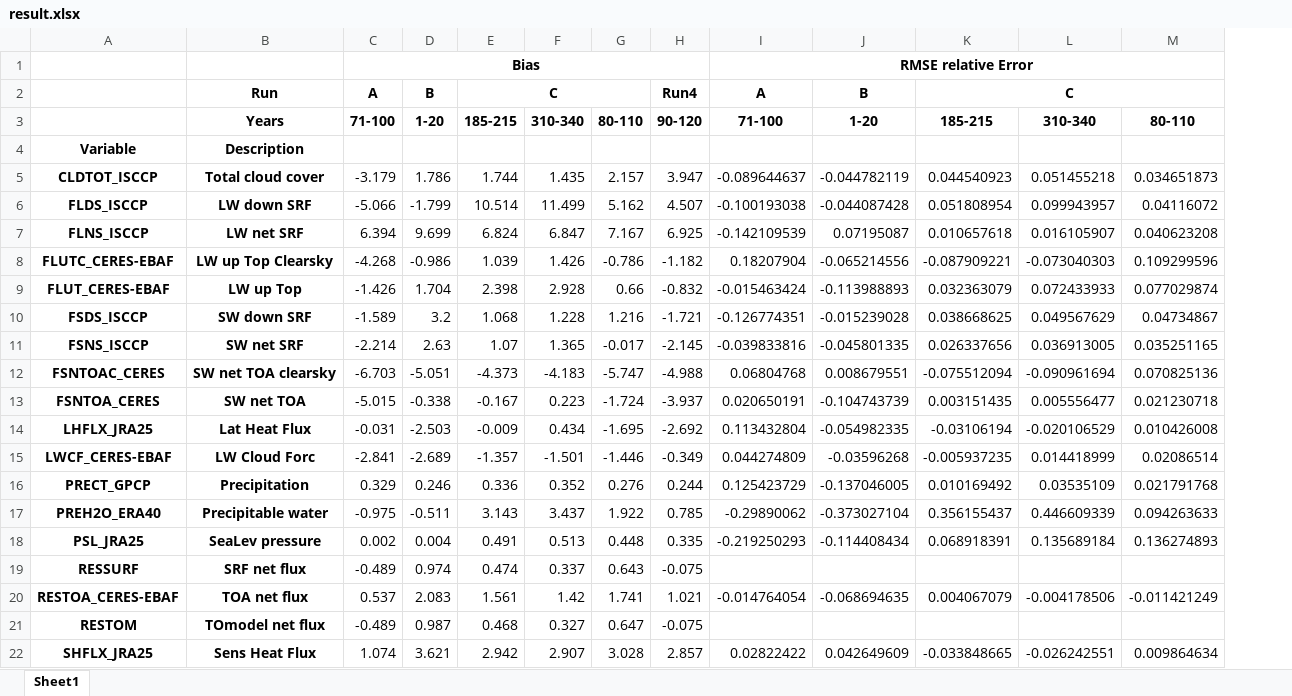
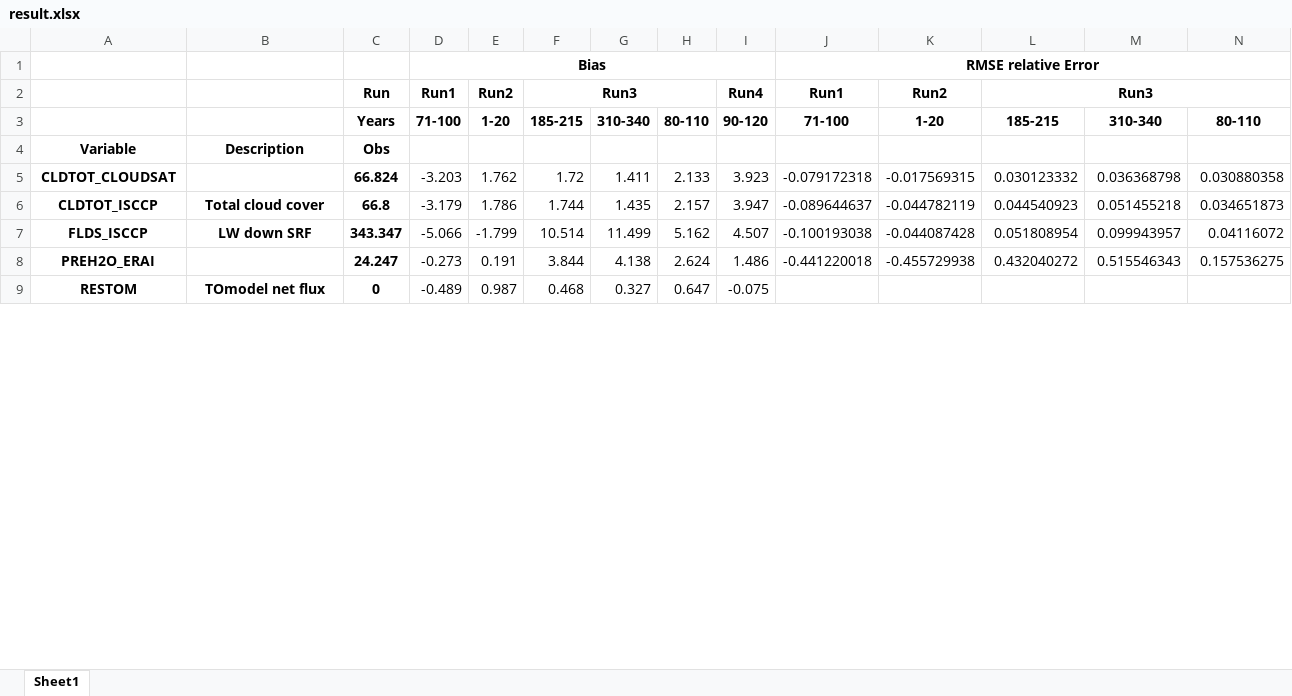
Before and after one commit to jgliss/my_notebooks, an Excel workbook: output/result.xlsx, sheet Sheet1, drawn as a sheet; only a part is shown; values as stored, in another font and other column widths than the file's, no borders; removed rows and columns are numbered as before the commit, all else as after; rows hold the shown columns only; the diff covers the shown part only; the diff names each change by its address in the sheet, - before the commit and + after, or states it on an @@ line.

Commit message:
Added new features to improve workflow; in the progress of migrating table preview from html repr of dataframe to heatmap plot using seaborn

```diff
--- a/output/result.xlsx (sheet Sheet1)
+++ b/output/result.xlsx (sheet Sheet1)
+column C, rows 3-4: Years | Obs; rows 6-7: 66.8 | 343.347; row 9: 0
-row 2:  | Run | A | B | C |  |  | Run4 | A | B | C
+row 2:  |  | Run | Run1 | Run2 | Run3 |  |  | Run4 | Run1 | Run2 | Run3
-B3: Years
+B3: (empty)
+row 5: CLDTOT_CLOUDSAT |  | 66.824 | -3.203 | 1.762 | 1.72 | 1.411 | 2.133 | 3.923 | -0.079172318 | -0.017569315 | 0.030123332 | 0.036368798 | 0.030880358
-row 7: FLNS_ISCCP | LW net SRF | 6.394 | 9.699 | 6.824 | 6.847 | 7.167 | 6.925 | -0.142109539 | 0.07195087 | 0.010657618 | 0.016105907 | 0.040623208
-row 8: FLUTC_CERES-EBAF | LW up Top Clearsky | -4.268 | -0.986 | 1.039 | 1.426 | -0.786 | -1.182 | 0.18207904 | -0.065214556 | -0.087909221 | -0.073040303 | 0.109299596
-row 9: FLUT_CERES-EBAF | LW up Top | -1.426 | 1.704 | 2.398 | 2.928 | 0.66 | -0.832 | -0.015463424 | -0.113988893 | 0.032363079 | 0.072433933 | 0.077029874
-row 10: FSDS_ISCCP | SW down SRF | -1.589 | 3.2 | 1.068 | 1.228 | 1.216 | -1.721 | -0.126774351 | -0.015239028 | 0.038668625 | 0.049567629 | 0.04734867
-row 11: FSNS_ISCCP | SW net SRF | -2.214 | 2.63 | 1.07 | 1.365 | -0.017 | -2.145 | -0.039833816 | -0.045801335 | 0.026337656 | 0.036913005 | 0.035251165
-row 12: FSNTOAC_CERES | SW net TOA clearsky | -6.703 | -5.051 | -4.373 | -4.183 | -5.747 | -4.988 | 0.06804768 | 0.008679551 | -0.075512094 | -0.090961694 | 0.070825136
-row 13: FSNTOA_CERES | SW net TOA | -5.015 | -0.338 | -0.167 | 0.223 | -1.724 | -3.937 | 0.020650191 | -0.104743739 | 0.003151435 | 0.005556477 | 0.021230718
-row 14: LHFLX_JRA25 | Lat Heat Flux | -0.031 | -2.503 | -0.009 | 0.434 | -1.695 | -2.692 | 0.113432804 | -0.054982335 | -0.03106194 | -0.020106529 | 0.010426008
-row 15: LWCF_CERES-EBAF | LW Cloud Forc | -2.841 | -2.689 | -1.357 | -1.501 | -1.446 | -0.349 | 0.044274809 | -0.03596268 | -0.005937235 | 0.014418999 | 0.02086514
-row 16: PRECT_GPCP | Precipitation | 0.329 | 0.246 | 0.336 | 0.352 | 0.276 | 0.244 | 0.125423729 | -0.137046005 | 0.010169492 | 0.03535109 | 0.021791768
-row 17: PREH2O_ERA40 | Precipitable water | -0.975 | -0.511 | 3.143 | 3.437 | 1.922 | 0.785 | -0.29890062 | -0.373027104 | 0.356155437 | 0.446609339 | 0.094263633
-row 18: PSL_JRA25 | SeaLev pressure | 0.002 | 0.004 | 0.491 | 0.513 | 0.448 | 0.335 | -0.219250293 | -0.114408434 | 0.068918391 | 0.135689184 | 0.136274893
-row 19: RESSURF | SRF net flux | -0.489 | 0.974 | 0.474 | 0.337 | 0.643 | -0.075
-row 20: RESTOA_CERES-EBAF | TOA net flux | 0.537 | 2.083 | 1.561 | 1.42 | 1.741 | 1.021 | -0.014764054 | -0.068694635 | 0.004067079 | -0.004178506 | -0.011421249
+row 8: PREH2O_ERAI |  | 24.247 | -0.273 | 0.191 | 3.844 | 4.138 | 2.624 | 1.486 | -0.441220018 | -0.455729938 | 0.432040272 | 0.515546343 | 0.157536275
-row 22: SHFLX_JRA25 | Sens Heat Flux | 1.074 | 3.621 | 2.942 | 2.907 | 3.028 | 2.857 | 0.02822422 | 0.042649609 | -0.033848665 | -0.026242551 | 0.009864634
```
Also changed, not shown: 1 added row and 5 removed rows elsewhere in this sheet, 6 other files.
